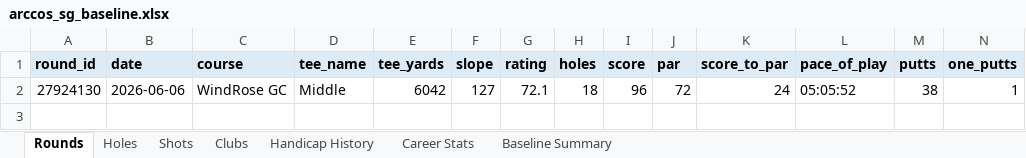
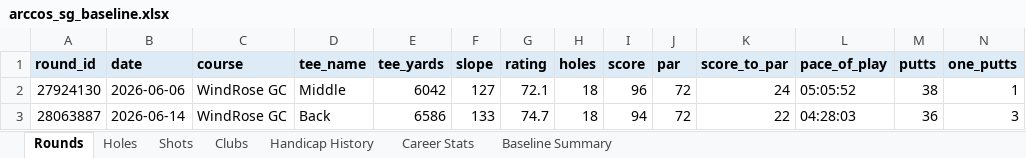
Before and after one commit to chrisdecali/arccos-sg-baseline, an Excel workbook: arccos_sg_baseline.xlsx, sheet Rounds, drawn as a sheet; only a part is shown; values as stored, in another font and other column widths than the file's, no borders; rows hold the shown columns only; the diff names each change by its address in the sheet, - before the commit and + after, or states it on an @@ line.

Commit message:
arccos update 2026-06-14, 2 rounds

```diff
--- a/arccos_sg_baseline.xlsx (sheet Rounds)
+++ b/arccos_sg_baseline.xlsx (sheet Rounds)
+row 3: 28063887 | 2026-06-14 | WindRose GC | Back | 6586 | 133 | 74.7 | 18 | 94 | 72 | 22 | 04:28:03 | 36 | 3
```
Also changed, not shown: sheet Shots, sheet Holes, sheet Clubs, sheet Career Stats, sheet Baseline Summary, sheet Handicap History, 14 other files.
